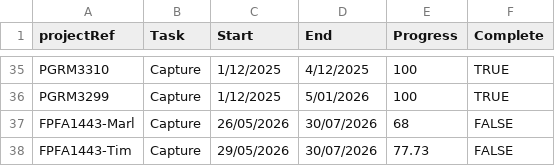
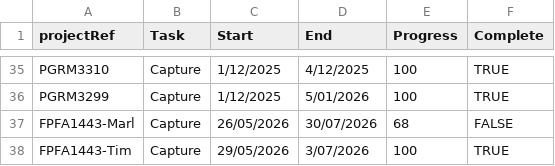
Before and after one commit to aerialsurveysnz/Project_management_Data, a CSV file: Project_Plan_Data.csv, drawn as a sheet; only a part is shown, gaps mark what is left out.

Commit message:
update

```diff
--- a/Project_Plan_Data.csv
+++ b/Project_Plan_Data.csv
@@ -37,2 +37,2 @@ PGRM3299,Capture,1/12/2025,5/01/2026,100,TRUE
 FPFA1443-Marl,Capture,26/05/2026,30/07/2026,68,FALSE
-FPFA1443-Tim,Capture,29/05/2026,30/07/2026,77.73,FALSE
+FPFA1443-Tim,Capture,29/05/2026,3/07/2026,100,TRUE
```
